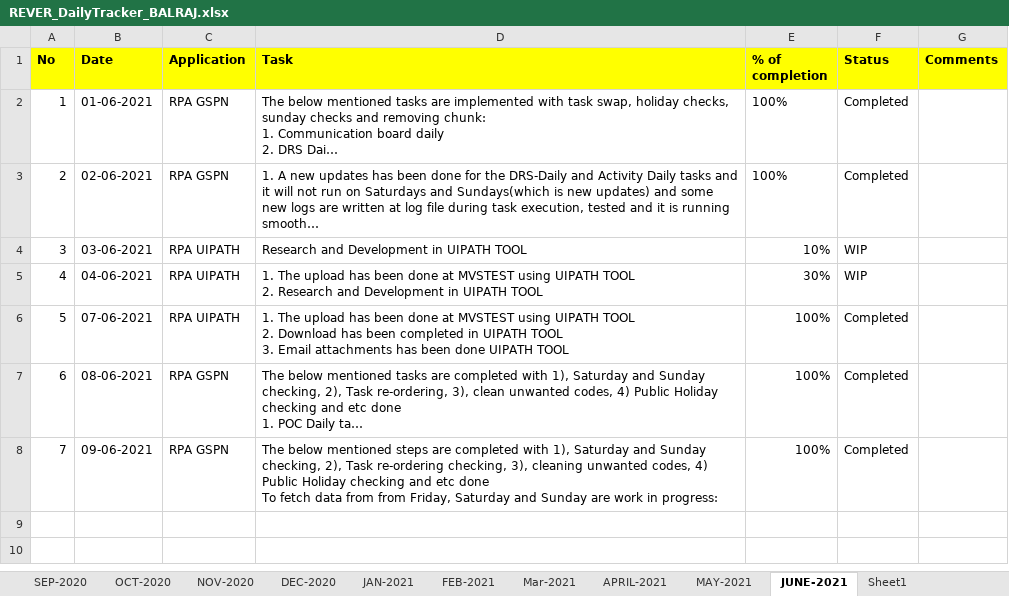
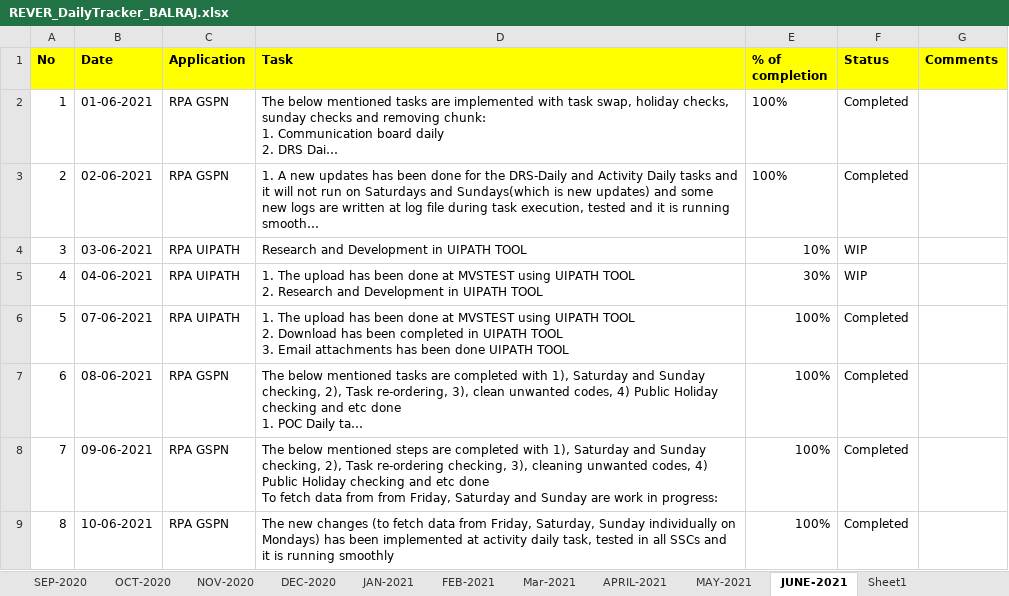
Before and after one commit to RIGELSOFTSINGAPORE/DailyTracker, an Excel workbook: REVER_DailyTracker_BALRAJ.xlsx, sheet JUNE-2021, drawn as a sheet; long unchanged cells end in …; values as stored, in another font and other column widths than the file's, no borders; the diff names each change by its address in the sheet, - before the commit and + after, or states it on an @@ line.

Commit message:
Add files via upload

```diff
--- a/REVER_DailyTracker_BALRAJ.xlsx (sheet JUNE-2021)
+++ b/REVER_DailyTracker_BALRAJ.xlsx (sheet JUNE-2021)
+row 9: 8 | 10-06-2021 | RPA GSPN | The new changes (to fetch data from Friday, Saturday, Sunday individually on Mondays) has been implemented at activity daily task, tested in all SSCs and it is running smoothly | 100% | Completed
```
